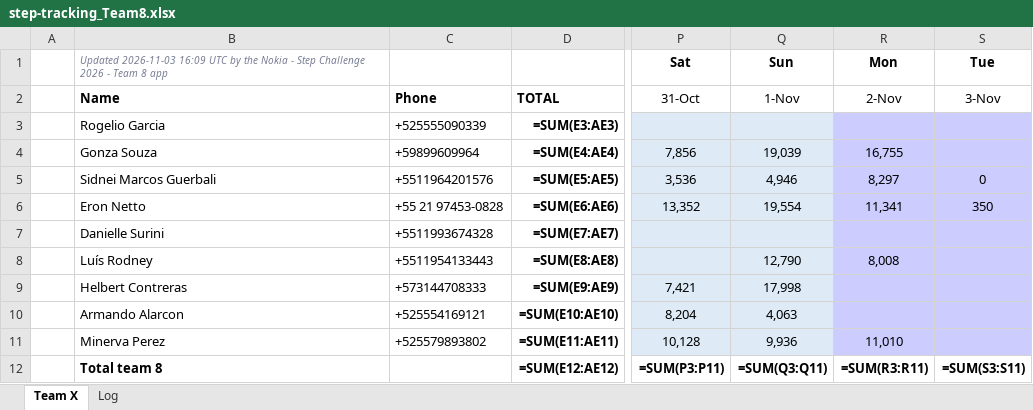
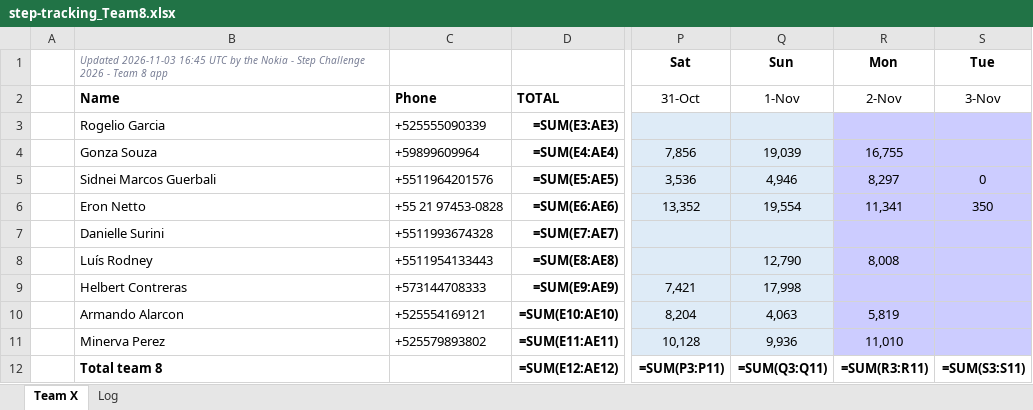
Before and after one commit to eronbfr/Step-Tracking-Challenge, an Excel workbook: step-tracking_Team8.xlsx, sheet Team X, drawn as a sheet; only a part is shown, gaps mark what is left out; values as stored, in another font and other column widths than the file's, no borders; formulas without a stored value are shown as written; the diff names each change by its address in the sheet, - before the commit and + after, or states it on an @@ line.

```diff
--- a/step-tracking_Team8.xlsx (sheet Team X)
+++ b/step-tracking_Team8.xlsx (sheet Team X)
-B1: Updated 2026-11-03 16:09 UTC by…
+B1: Updated 2026-11-03 16:45 UTC by…
-R10: (empty)
+R10: 5,819
```
Also changed, not shown: sheet Log, 2 other files.
